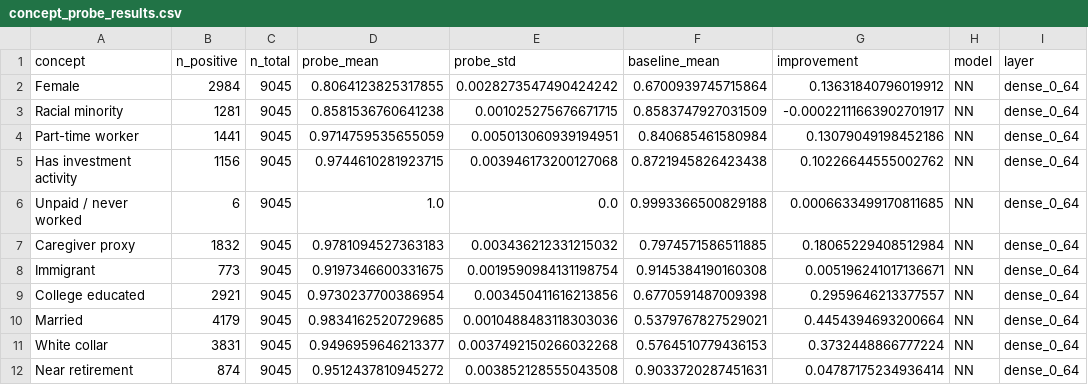
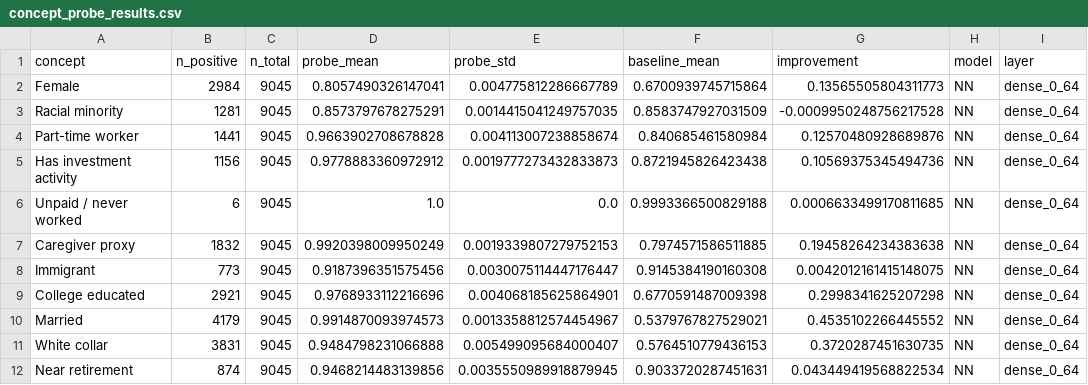
Before and after one commit to Aaresh1705/Auditing-and-Explaining-the-Income-Prediction-Models, a CSV file: assignment2/outputs/concept_probe_results.csv, drawn as a sheet; only a part is shown; the diff covers the shown part only.

```diff
--- a/assignment2/outputs/concept_probe_results.csv
+++ b/assignment2/outputs/concept_probe_results.csv
@@ -1,12 +1,12 @@
 concept,n_positive,n_total,probe_mean,probe_std,baseline_mean,improvement,model,layer
-Female,2984,9045,0.8064123825317855,0.0028273547490424242,0.6700939745715864,0.13631840796019912,NN,dense_0_64
-Racial minority,1281,9045,0.8581536760641238,0.001025275676671715,0.8583747927031509,-0.00022111663902701917,NN,dense_0_64
-Part-time worker,1441,9045,0.9714759535655059,0.005013060939194951,0.840685461580984,0.13079049198452186,NN,dense_0_64
-Has investment activity,1156,9045,0.9744610281923715,0.003946173200127068,0.8721945826423438,0.10226644555002762,NN,dense_0_64
+Female,2984,9045,0.8057490326147041,0.004775812286667789,0.6700939745715864,0.13565505804311773,NN,dense_0_64
+Racial minority,1281,9045,0.8573797678275291,0.0014415041249757035,0.8583747927031509,-0.0009950248756217528,NN,dense_0_64
+Part-time worker,1441,9045,0.9663902708678828,0.004113007238858674,0.840685461580984,0.12570480928689876,NN,dense_0_64
+Has investment activity,1156,9045,0.9778883360972912,0.0019777273432833873,0.8721945826423438,0.10569375345494736,NN,dense_0_64
 Unpaid / never worked,6,9045,1.0,0.0,0.9993366500829188,0.0006633499170811685,NN,dense_0_64
-Caregiver proxy,1832,9045,0.9781094527363183,0.003436212331215032,0.7974571586511885,0.18065229408512984,NN,dense_0_64
-Immigrant,773,9045,0.9197346600331675,0.0019590984131198754,0.9145384190160308,0.005196241017136671,NN,dense_0_64
-College educated,2921,9045,0.9730237700386954,0.003450411616213856,0.6770591487009398,0.2959646213377557,NN,dense_0_64
-Married,4179,9045,0.9834162520729685,0.0010488483118303036,0.5379767827529021,0.4454394693200664,NN,dense_0_64
-White collar,3831,9045,0.9496959646213377,0.0037492150266032268,0.5764510779436153,0.3732448866777224,NN,dense_0_64
-Near retirement,874,9045,0.9512437810945272,0.003852128555043508,0.9033720287451631,0.04787175234936414,NN,dense_0_64
+Caregiver proxy,1832,9045,0.9920398009950249,0.0019339807279752153,0.7974571586511885,0.19458264234383638,NN,dense_0_64
+Immigrant,773,9045,0.9187396351575456,0.0030075114447176447,0.9145384190160308,0.0042012161415148075,NN,dense_0_64
+College educated,2921,9045,0.9768933112216696,0.004068185625864901,0.6770591487009398,0.2998341625207298,NN,dense_0_64
+Married,4179,9045,0.9914870093974573,0.0013358812574454967,0.5379767827529021,0.4535102266445552,NN,dense_0_64
+White collar,3831,9045,0.9484798231066888,0.005499095684000407,0.5764510779436153,0.3720287451630735,NN,dense_0_64
+Near retirement,874,9045,0.9468214483139856,0.0035550989918879945,0.9033720287451631,0.043449419568822534,NN,dense_0_64
```
Also changed, not shown: 95 edited cells elsewhere in this file, assignment2/outputs/fairness_metrics.csv, assignment2/outputs/proxy_analysis.csv, 11 other files.
